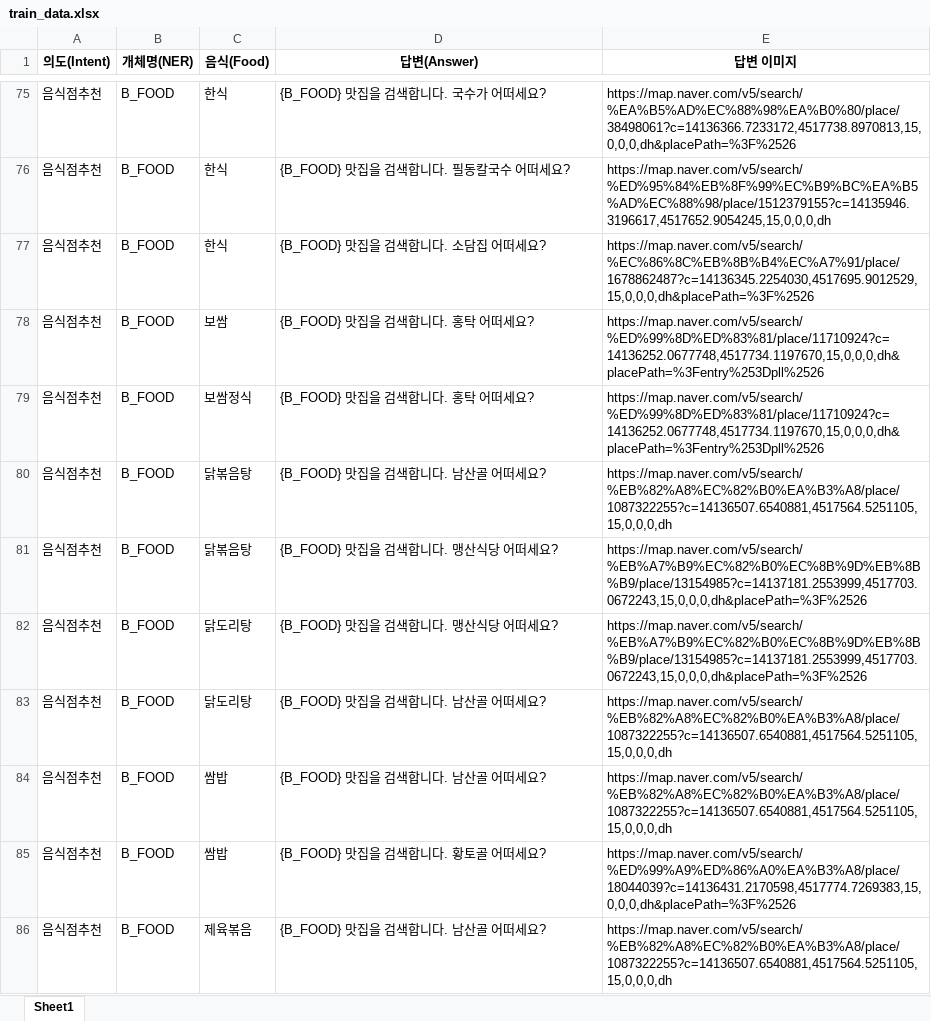
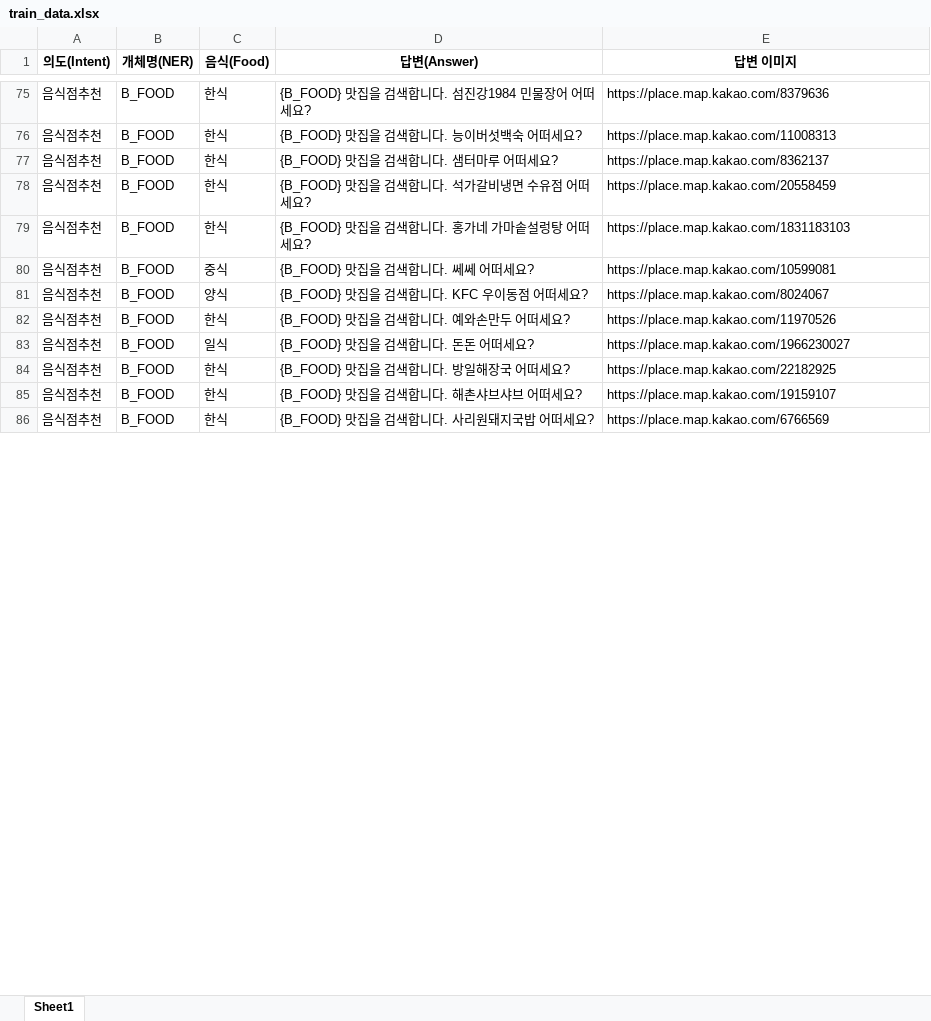
Before and after one commit to Half-GA/chatbot_mini, an Excel workbook: train_tools/qna/train_data.xlsx, sheet Sheet1, drawn as a sheet; only a part is shown, gaps mark what is left out; values as stored, in another font and other column widths than the file's, no borders; the diff covers the shown part only; the diff names each change by its address in the sheet, - before the commit and + after, or states it on an @@ line.

```diff
--- a/train_tools/qna/train_data.xlsx (sheet Sheet1)
+++ b/train_tools/qna/train_data.xlsx (sheet Sheet1)
-D75 (답변(Answer)): {B_FOOD} 맛집을 검색합니다. 국수가 어떠세요?
+D75 (답변(Answer)): {B_FOOD} 맛집을 검색합니다. 섬진강1984 민물장어 어떠세요?
-E75 (답변 이미지): https://map.naver.com/v5/search/%EA%B5%AD%EC%88%98%EA%B0%80/place/38498061?c=14136366.7233172,4517738.8970813,15,0,0,0,dh&placePath=%3F%2526
+E75 (답변 이미지): https://place.map.kakao.com/8379636
-D76 (답변(Answer)): {B_FOOD} 맛집을 검색합니다. 필동칼국수 어떠세요?
+D76 (답변(Answer)): {B_FOOD} 맛집을 검색합니다. 능이버섯백숙 어떠세요?
-E76 (답변 이미지): https://map.naver.com/v5/search/%ED%95%84%EB%8F%99%EC%B9%BC%EA%B5%AD%EC%88%98/place/1512379155?c=14135946.3196617,4517652.9054245,15,0,0,0,dh
+E76 (답변 이미지): https://place.map.kakao.com/11008313
-D77 (답변(Answer)): {B_FOOD} 맛집을 검색합니다. 소담집 어떠세요?
+D77 (답변(Answer)): {B_FOOD} 맛집을 검색합니다. 샘터마루 어떠세요?
-E77 (답변 이미지): https://map.naver.com/v5/search/%EC%86%8C%EB%8B%B4%EC%A7%91/place/1678862487?c=14136345.2254030,4517695.9012529,15,0,0,0,dh&placePath=%3F%2526
+E77 (답변 이미지): https://place.map.kakao.com/8362137
-C78 (음식(Food)): 보쌈
+C78 (음식(Food)): 한식
-D78 (답변(Answer)): {B_FOOD} 맛집을 검색합니다. 홍탁 어떠세요?
+D78 (답변(Answer)): {B_FOOD} 맛집을 검색합니다. 석가갈비냉면 수유점 어떠세요?
-E78 (답변 이미지): https://map.naver.com/v5/search/%ED%99%8D%ED%83%81/place/11710924?c=14136252.0677748,4517734.1197670,15,0,0,0,dh&placePath=%3Fentry%253Dpll%2526
+E78 (답변 이미지): https://place.map.kakao.com/20558459
-C79 (음식(Food)): 보쌈정식
+C79 (음식(Food)): 한식
-D79 (답변(Answer)): {B_FOOD} 맛집을 검색합니다. 홍탁 어떠세요?
+D79 (답변(Answer)): {B_FOOD} 맛집을 검색합니다. 홍가네 가마솥설렁탕 어떠세요?
-E79 (답변 이미지): https://map.naver.com/v5/search/%ED%99%8D%ED%83%81/place/11710924?c=14136252.0677748,4517734.1197670,15,0,0,0,dh&placePath=%3Fentry%253Dpll%2526
+E79 (답변 이미지): https://place.map.kakao.com/1831183103
-C80 (음식(Food)): 닭볶음탕
+C80 (음식(Food)): 중식
-D80 (답변(Answer)): {B_FOOD} 맛집을 검색합니다. 남산골 어떠세요?
+D80 (답변(Answer)): {B_FOOD} 맛집을 검색합니다. 쎄쎄 어떠세요?
-E80 (답변 이미지): https://map.naver.com/v5/search/%EB%82%A8%EC%82%B0%EA%B3%A8/place/1087322255?c=14136507.6540881,4517564.5251105,15,0,0,0,dh
+E80 (답변 이미지): https://place.map.kakao.com/10599081
-C81 (음식(Food)): 닭볶음탕
+C81 (음식(Food)): 양식
-D81 (답변(Answer)): {B_FOOD} 맛집을 검색합니다. 맹산식당 어떠세요?
+D81 (답변(Answer)): {B_FOOD} 맛집을 검색합니다. KFC 우이동점 어떠세요?
-E81 (답변 이미지): https://map.naver.com/v5/search/%EB%A7%B9%EC%82%B0%EC%8B%9D%EB%8B%B9/place/13154985?c=14137181.2553999,4517703.0672243,15,0,0,0,dh&placePath=%3F%2526
+E81 (답변 이미지): https://place.map.kakao.com/8024067
-C82 (음식(Food)): 닭도리탕
+C82 (음식(Food)): 한식
-D82 (답변(Answer)): {B_FOOD} 맛집을 검색합니다. 맹산식당 어떠세요?
+D82 (답변(Answer)): {B_FOOD} 맛집을 검색합니다. 예와손만두 어떠세요?
-E82 (답변 이미지): https://map.naver.com/v5/search/%EB%A7%B9%EC%82%B0%EC%8B%9D%EB%8B%B9/place/13154985?c=14137181.2553999,4517703.0672243,15,0,0,0,dh&placePath=%3F%2526
+E82 (답변 이미지): https://place.map.kakao.com/11970526
-C83 (음식(Food)): 닭도리탕
+C83 (음식(Food)): 일식
-D83 (답변(Answer)): {B_FOOD} 맛집을 검색합니다. 남산골 어떠세요?
+D83 (답변(Answer)): {B_FOOD} 맛집을 검색합니다. 돈돈 어떠세요?
-E83 (답변 이미지): https://map.naver.com/v5/search/%EB%82%A8%EC%82%B0%EA%B3%A8/place/1087322255?c=14136507.6540881,4517564.5251105,15,0,0,0,dh
+E83 (답변 이미지): https://place.map.kakao.com/1966230027
-C84:C85 (음식(Food)): 쌈밥
+C84:C85 (음식(Food)): 한식
-D84 (답변(Answer)): {B_FOOD} 맛집을 검색합니다. 남산골 어떠세요?
+D84 (답변(Answer)): {B_FOOD} 맛집을 검색합니다. 방일해장국 어떠세요?
-E84 (답변 이미지): https://map.naver.com/v5/search/%EB%82%A8%EC%82%B0%EA%B3%A8/place/1087322255?c=14136507.6540881,4517564.5251105,15,0,0,0,dh
+E84 (답변 이미지): https://place.map.kakao.com/22182925
-D85 (답변(Answer)): {B_FOOD} 맛집을 검색합니다. 황토골 어떠세요?
+D85 (답변(Answer)): {B_FOOD} 맛집을 검색합니다. 해촌샤브샤브 어떠세요?
-E85 (답변 이미지): https://map.naver.com/v5/search/%ED%99%A9%ED%86%A0%EA%B3%A8/place/18044039?c=14136431.2170598,4517774.7269383,15,0,0,0,dh&placePath=%3F%2526
+E85 (답변 이미지): https://place.map.kakao.com/19159107
-C86 (음식(Food)): 제육볶음
+C86 (음식(Food)): 한식
-D86 (답변(Answer)): {B_FOOD} 맛집을 검색합니다. 남산골 어떠세요?
+D86 (답변(Answer)): {B_FOOD} 맛집을 검색합니다. 사리원돼지국밥 어떠세요?
-E86 (답변 이미지): https://map.naver.com/v5/search/%EB%82%A8%EC%82%B0%EA%B3%A8/place/1087322255?c=14136507.6540881,4517564.5251105,15,0,0,0,dh
+E86 (답변 이미지): https://place.map.kakao.com/6766569
```
Also changed, not shown: other rows of this sheet, 3 other files.
